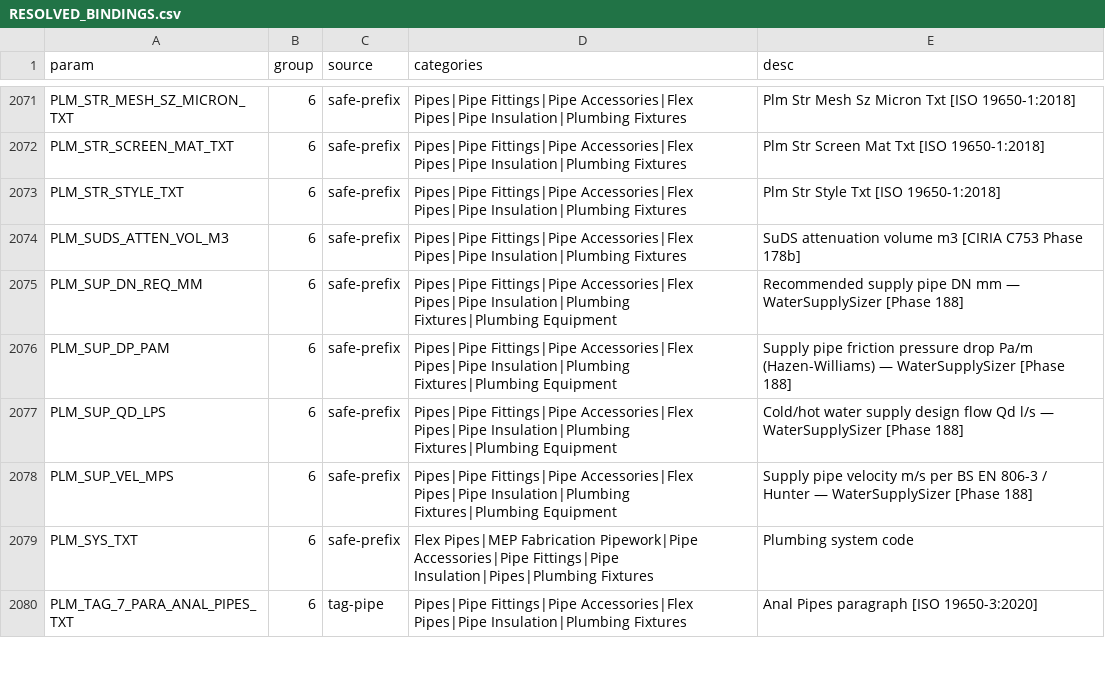
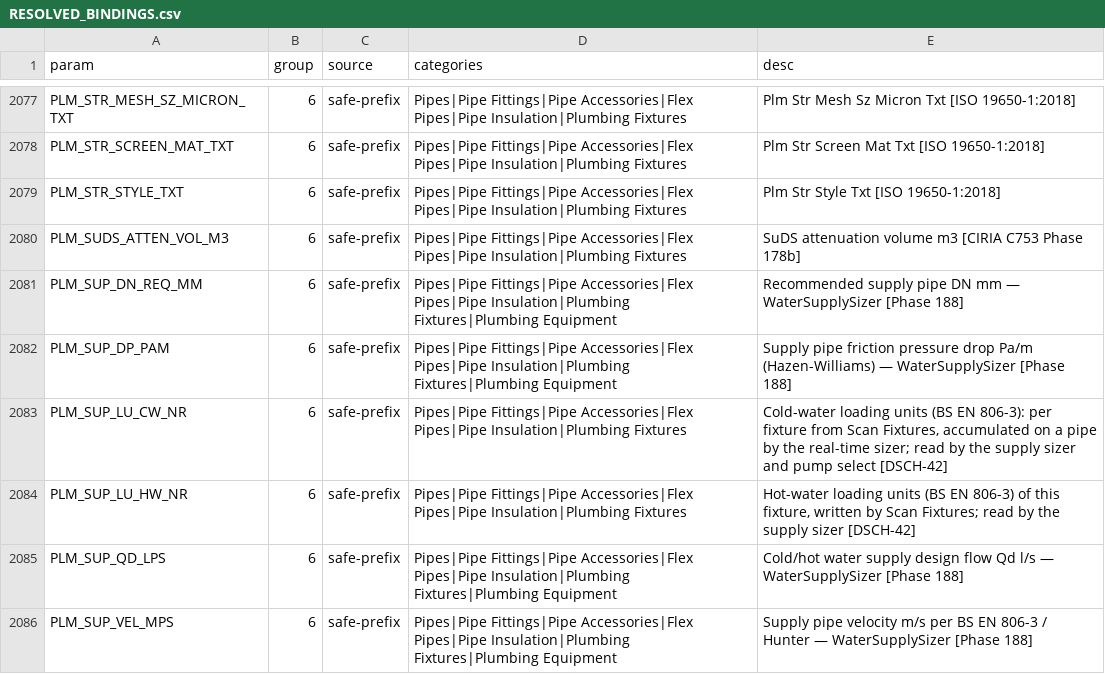
Before and after one commit to beckykyomugisha/STINGTOOLS, a CSV file: docs/RESOLVED_BINDINGS.csv, drawn as a sheet; only a part is shown, gaps mark what is left out; the shorter side is filled out with more unchanged rows; the diff covers the shown part only; the diff names each change by its address in the sheet, - before the commit and + after, or states it on an @@ line.

```diff
--- a/docs/RESOLVED_BINDINGS.csv
+++ b/docs/RESOLVED_BINDINGS.csv
+row 2083: PLM_SUP_LU_CW_NR | 6 | safe-prefix | Pipes|Pipe Fittings|Pipe Accessories|Flex Pipes|Pipe Insulation|Plumbing Fixtures | Cold-water loading units (BS EN 806-3): per fixture from Scan Fixtures, accumulated on a pipe by the real-time sizer; read by the supply sizer and pump select [DSCH-42]
+row 2084: PLM_SUP_LU_HW_NR | 6 | safe-prefix | Pipes|Pipe Fittings|Pipe Accessories|Flex Pipes|Pipe Insulation|Plumbing Fixtures | Hot-water loading units (BS EN 806-3) of this fixture, written by Scan Fixtures; read by the supply sizer [DSCH-42]
```
Also changed, not shown: 7 added rows elsewhere in this file, 7 other files.
